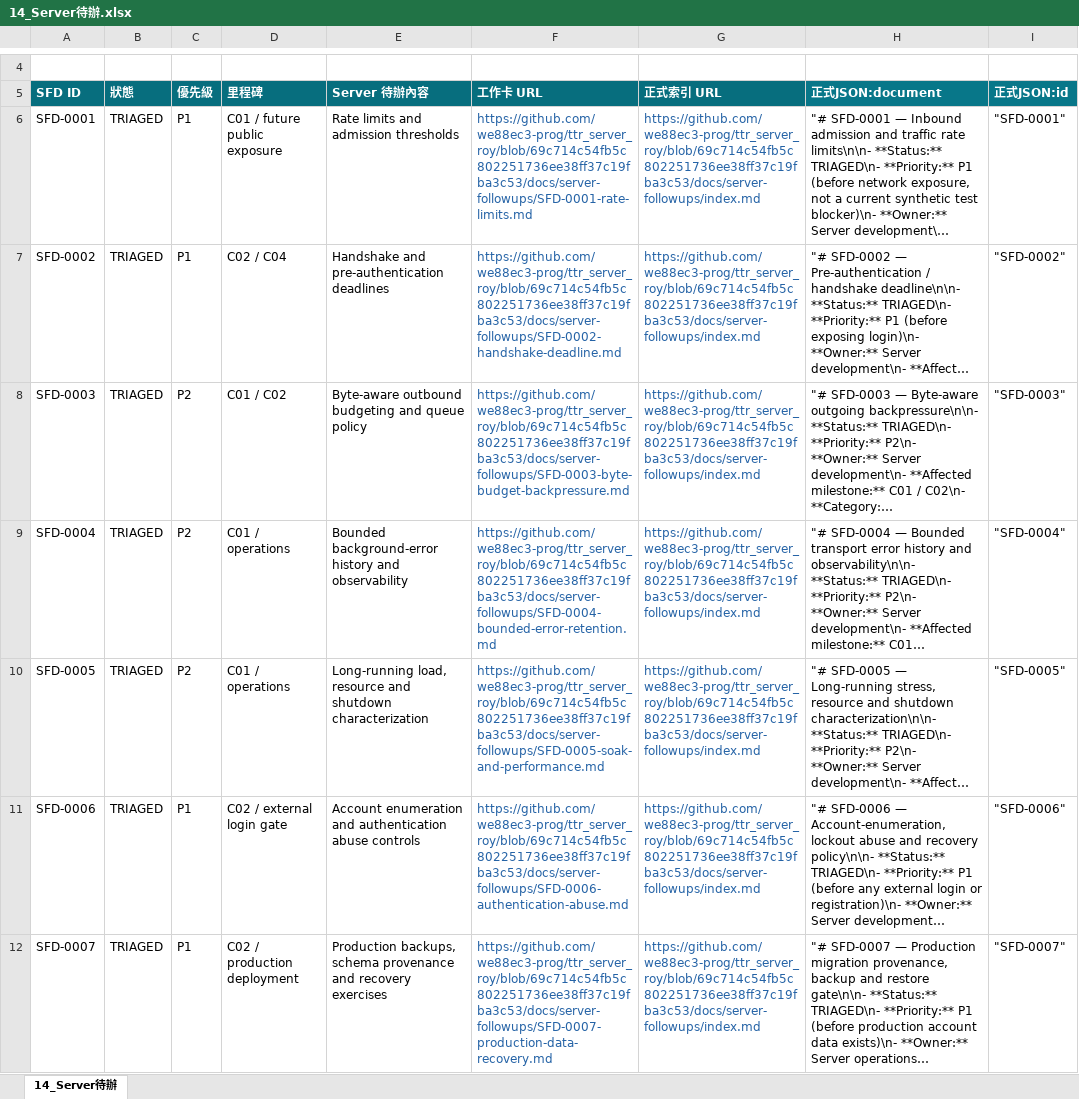
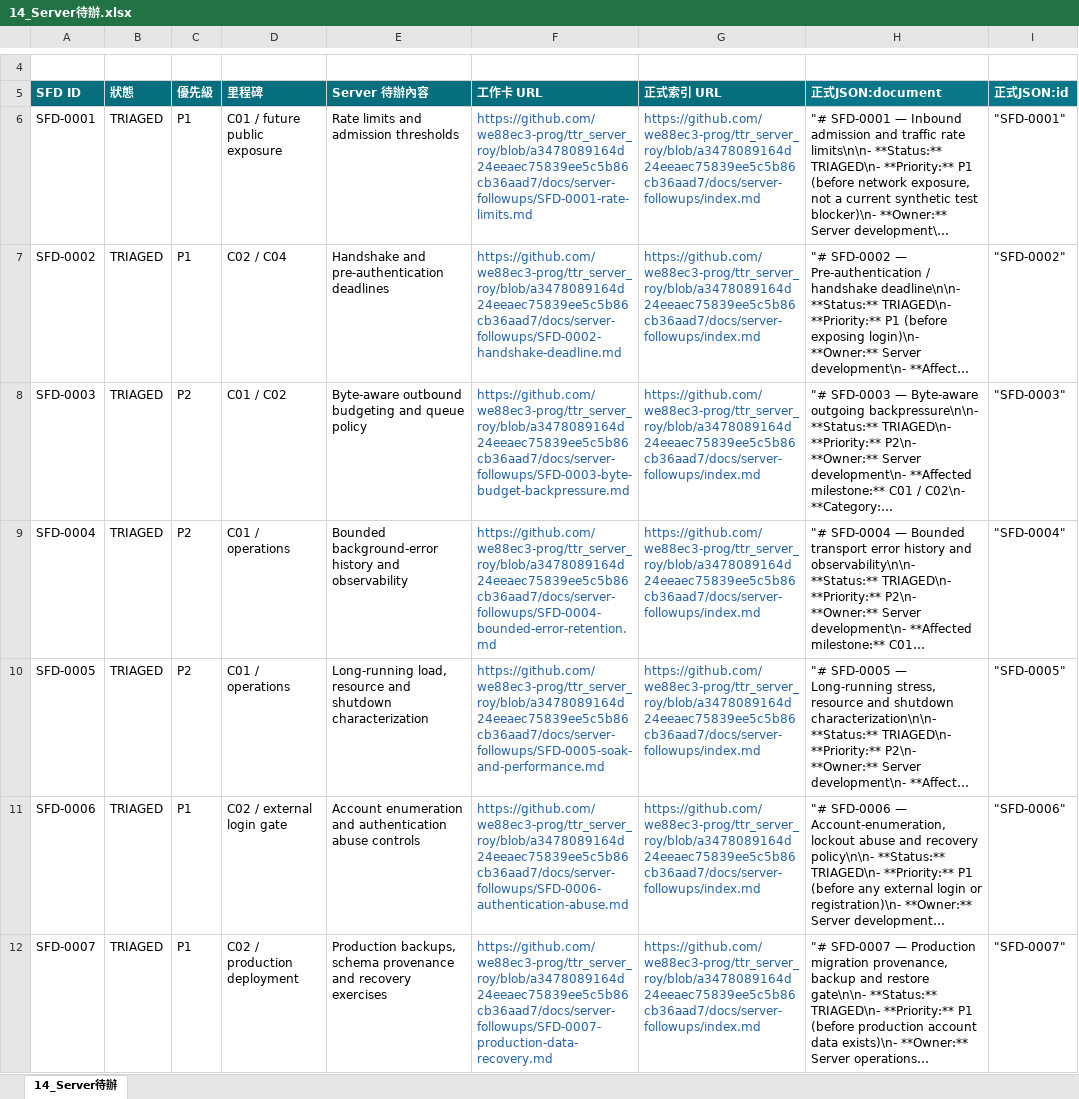
Before and after one commit to we88ec3-prog/ttr_anal_multi, an Excel workbook: workbooks/tartaros-kr/14_Server待辦.xlsx, sheet 14_Server待辦, drawn as a sheet; only a part is shown, gaps mark what is left out; long unchanged cells end in …; values as stored, in another font and other column widths than the file's, no borders; table styles not drawn; the diff covers the shown part only; the diff names each change by its address in the sheet, - before the commit and + after, or states it on an @@ line.

```diff
--- a/workbooks/tartaros-kr/14_Server待辦.xlsx (sheet 14_Server待辦)
+++ b/workbooks/tartaros-kr/14_Server待辦.xlsx (sheet 14_Server待辦)
-F6 (工作卡 URL): https://github.com/we88ec3-prog/ttr_server_roy/blob/69c714c54fb5c802251736ee38ff37c19fba3c53/docs/server-followups/SFD-0001-rate-limits.md
+F6 (工作卡 URL): https://github.com/we88ec3-prog/ttr_server_roy/blob/a3478089164d24eeaec75839ee5c5b86cb36aad7/docs/server-followups/SFD-0001-rate-limits.md
-G6:G12 (正式索引 URL): https://github.com/we88ec3-prog/ttr_server_roy/blob/69c714c54fb5c802251736ee38ff37c19fba3c53/docs/server-followups/index.md
+G6:G12 (正式索引 URL): https://github.com/we88ec3-prog/ttr_server_roy/blob/a3478089164d24eeaec75839ee5c5b86cb36aad7/docs/server-followups/index.md
-F7 (工作卡 URL): https://github.com/we88ec3-prog/ttr_server_roy/blob/69c714c54fb5c802251736ee38ff37c19fba3c53/docs/server-followups/SFD-0002-handshake-deadline.md
+F7 (工作卡 URL): https://github.com/we88ec3-prog/ttr_server_roy/blob/a3478089164d24eeaec75839ee5c5b86cb36aad7/docs/server-followups/SFD-0002-handshake-deadline.md
-F8 (工作卡 URL): https://github.com/we88ec3-prog/ttr_server_roy/blob/69c714c54fb5c802251736ee38ff37c19fba3c53/docs/server-followups/SFD-0003-byte-budget-backpressure.md
+F8 (工作卡 URL): https://github.com/we88ec3-prog/ttr_server_roy/blob/a3478089164d24eeaec75839ee5c5b86cb36aad7/docs/server-followups/SFD-0003-byte-budget-backpressure.md
-F9 (工作卡 URL): https://github.com/we88ec3-prog/ttr_server_roy/blob/69c714c54fb5c802251736ee38ff37c19fba3c53/docs/server-followups/SFD-0004-bounded-error-retention.md
+F9 (工作卡 URL): https://github.com/we88ec3-prog/ttr_server_roy/blob/a3478089164d24eeaec75839ee5c5b86cb36aad7/docs/server-followups/SFD-0004-bounded-error-retention.md
-F10 (工作卡 URL): https://github.com/we88ec3-prog/ttr_server_roy/blob/69c714c54fb5c802251736ee38ff37c19fba3c53/docs/server-followups/SFD-0005-soak-and-performance.md
+F10 (工作卡 URL): https://github.com/we88ec3-prog/ttr_server_roy/blob/a3478089164d24eeaec75839ee5c5b86cb36aad7/docs/server-followups/SFD-0005-soak-and-performance.md
-F11 (工作卡 URL): https://github.com/we88ec3-prog/ttr_server_roy/blob/69c714c54fb5c802251736ee38ff37c19fba3c53/docs/server-followups/SFD-0006-authentication-abuse.md
+F11 (工作卡 URL): https://github.com/we88ec3-prog/ttr_server_roy/blob/a3478089164d24eeaec75839ee5c5b86cb36aad7/docs/server-followups/SFD-0006-authentication-abuse.md
-F12 (工作卡 URL): https://github.com/we88ec3-prog/ttr_server_roy/blob/69c714c54fb5c802251736ee38ff37c19fba3c53/docs/server-followups/SFD-0007-production-data-recovery.md
+F12 (工作卡 URL): https://github.com/we88ec3-prog/ttr_server_roy/blob/a3478089164d24eeaec75839ee5c5b86cb36aad7/docs/server-followups/SFD-0007-production-data-recovery.md
```
Also changed, not shown: 4 added rows and 5 edited cells elsewhere in this sheet, workbooks/tartaros-kr/00_儀表板.xlsx, workbooks/tartaros-kr/06_測試驗收.xlsx, 12 other files.
